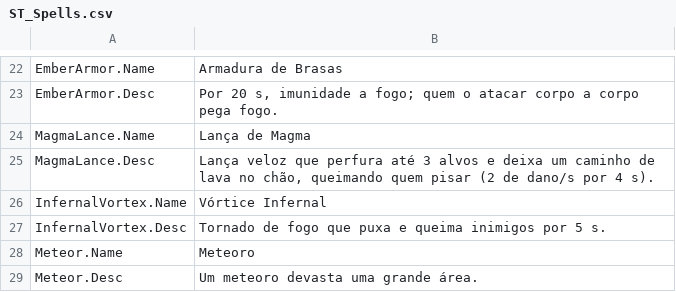
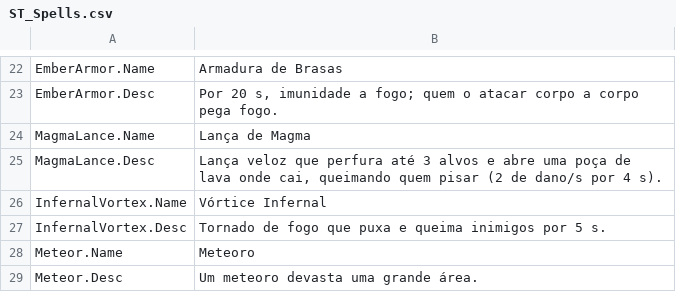
Before and after one commit to luizgfavacho-lang/Arcanum, a CSV file: Content/Text/ST_Spells.csv, drawn as a sheet; only a part is shown, gaps mark what is left out.

```diff
--- a/Content/Text/ST_Spells.csv
+++ b/Content/Text/ST_Spells.csv
@@ -24,3 +24,3 @@ EmberArmor.Desc,"Por 20 s, imunidade a fogo; quem o atacar corpo a corpo pega fo
 MagmaLance.Name,Lança de Magma
-MagmaLance.Desc,"Lança veloz que perfura até 3 alvos e deixa um caminho de lava no chão, queimando quem pisar (2 de dano/s por 4 s)."
+MagmaLance.Desc,"Lança veloz que perfura até 3 alvos e abre uma poça de lava onde cai, queimando quem pisar (2 de dano/s por 4 s)."
 InfernalVortex.Name,Vórtice Infernal
```
Also changed, not shown: Data/Spells.csv, 9 other files.
